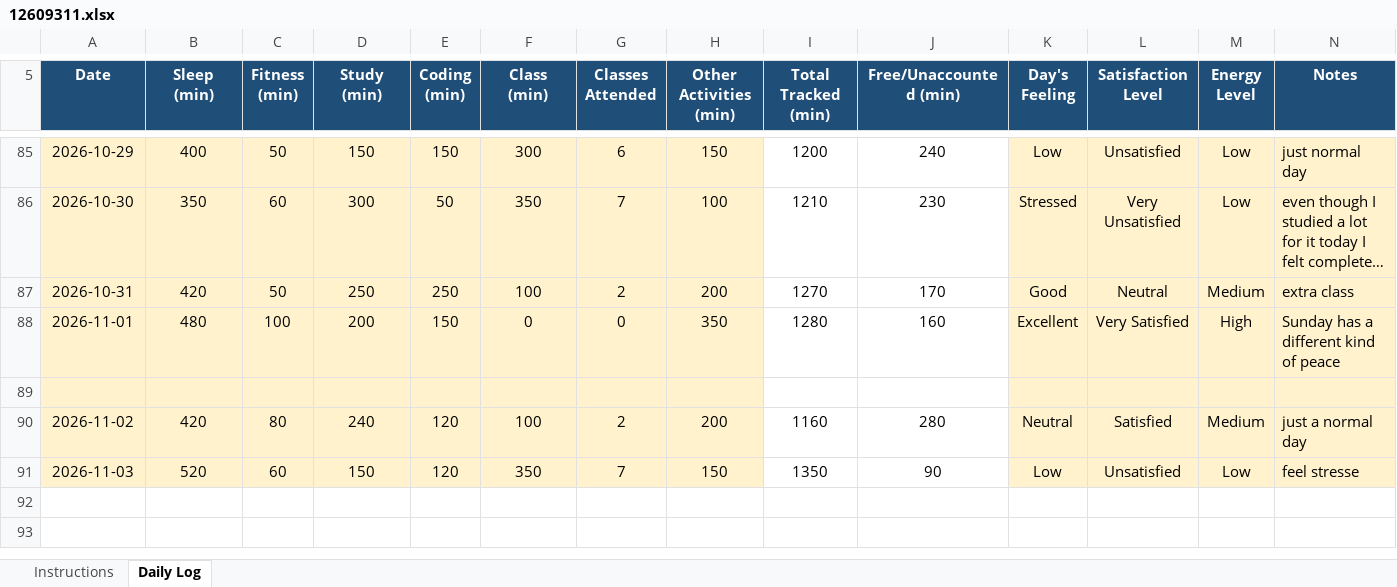
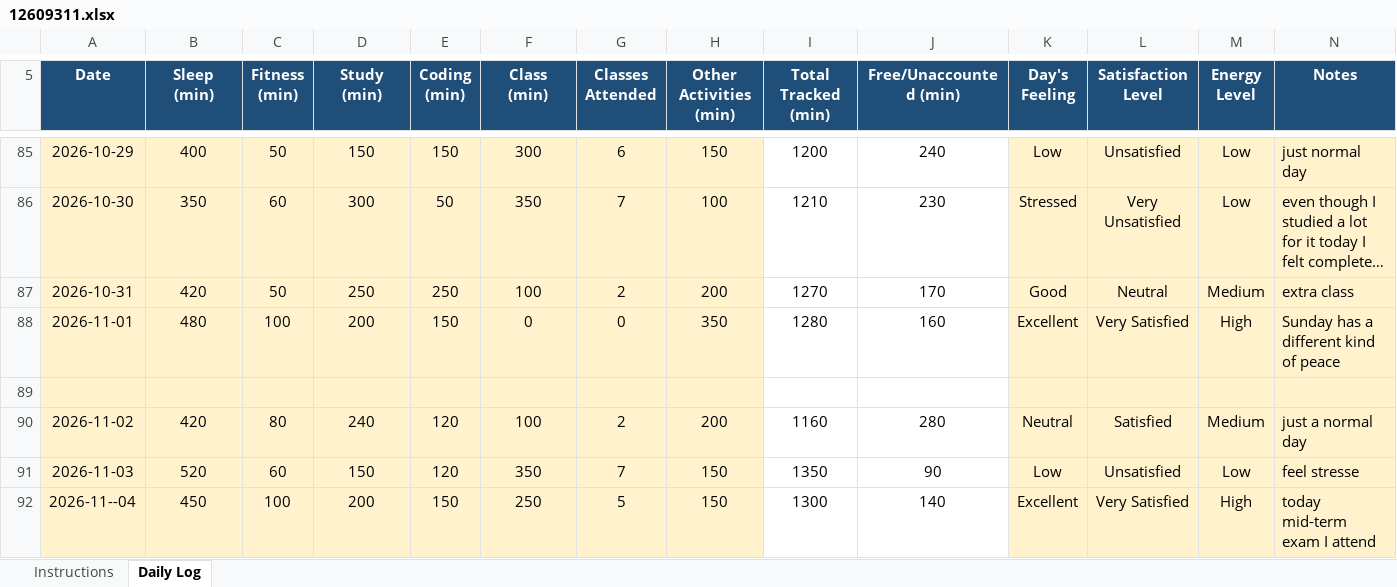
Before and after one commit to singhpriyaranjan51-pixel/CAP776, an Excel workbook: 12609311.xlsx, sheet Daily Log, drawn as a sheet; only a part is shown, gaps mark what is left out; long unchanged cells end in …; values as stored, in another font and other column widths than the file's, no borders; conditional formats not drawn; the diff names each change by its address in the sheet, - before the commit and + after, or states it on an @@ line.

Commit message:
Add files via upload

```diff
--- a/12609311.xlsx (sheet Daily Log)
+++ b/12609311.xlsx (sheet Daily Log)
+row 92: 2026-11--04 | 450 | 100 | 200 | 150 | 250 | 5 | 150 | 1300 | 140 | Excellent | Very Satisfied | High | today mid-term exam I attend
```
